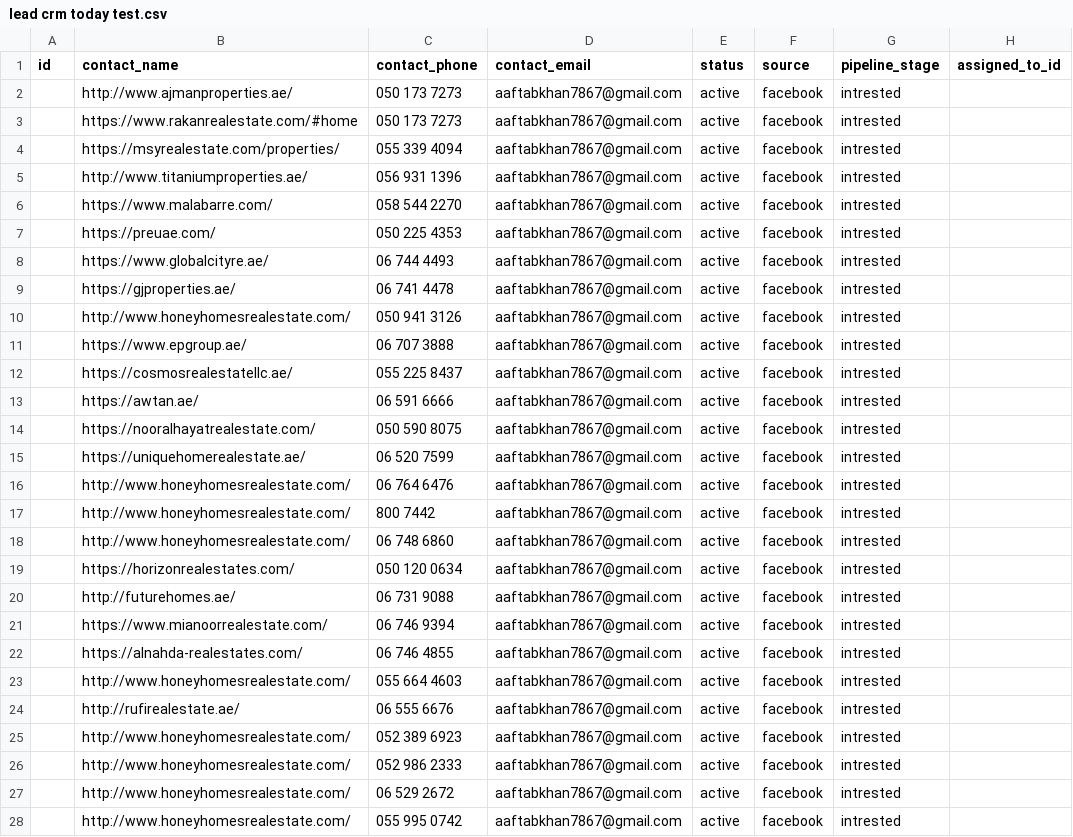
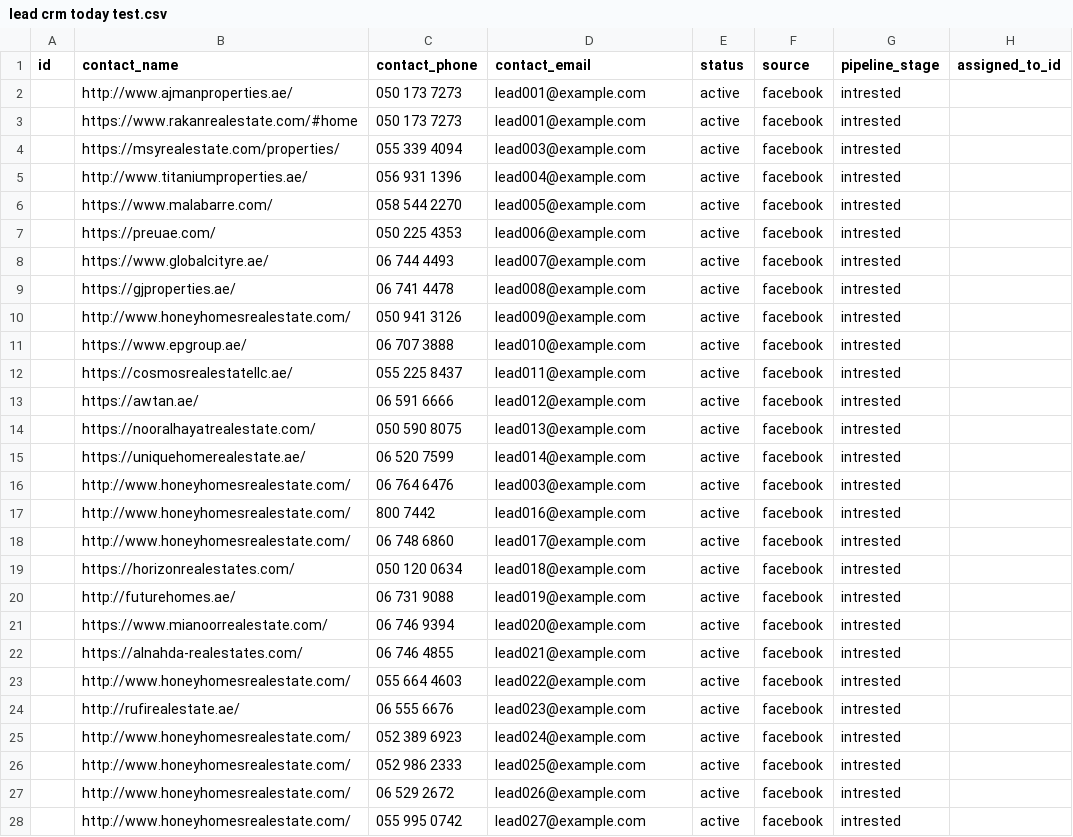
Before and after one commit to Neuradigi01/axioapp-crm, a CSV file: lead crm today test.csv, drawn as a sheet; only a part is shown; the diff covers the shown part only; the diff names each change by its address in the sheet, - before the commit and + after, or states it on an @@ line.

Commit message:
feat: add support for skipped rows in lead import process
- Introduced `skipped_report_path` in LeadImportRead schema to track duplicates skipped during import.
- Implemented `read_skipped_csv` function to read the skipped rows CSV file.
- Enhanced `_commit_rows` function to handle skipped rows, including writing to a new CSV file for duplicates.
- Updated ImportsApiService to provide an endpoint for downloading the skipped rows report.
- Modified result page to display reasons for skipped rows and added a download button for the duplicates report.
- Adjusted lead form modal to make phone and email fields optional, with appropriate validation messages.
- Updated test CSV file with new lead data for testing the import functionality.

```diff
--- a/lead crm today test.csv
+++ b/lead crm today test.csv
-D2:D3 (contact_email): aaftabkhan7867@gmail.com
+D2:D3 (contact_email): lead001@example.com
-D4 (contact_email): aaftabkhan7867@gmail.com
+D4 (contact_email): lead003@example.com
-D5 (contact_email): aaftabkhan7867@gmail.com
+D5 (contact_email): lead004@example.com
-D6 (contact_email): aaftabkhan7867@gmail.com
+D6 (contact_email): lead005@example.com
-D7 (contact_email): aaftabkhan7867@gmail.com
+D7 (contact_email): lead006@example.com
-D8 (contact_email): aaftabkhan7867@gmail.com
+D8 (contact_email): lead007@example.com
-D9 (contact_email): aaftabkhan7867@gmail.com
+D9 (contact_email): lead008@example.com
-D10 (contact_email): aaftabkhan7867@gmail.com
+D10 (contact_email): lead009@example.com
-D11 (contact_email): aaftabkhan7867@gmail.com
+D11 (contact_email): lead010@example.com
-D12 (contact_email): aaftabkhan7867@gmail.com
+D12 (contact_email): lead011@example.com
-D13 (contact_email): aaftabkhan7867@gmail.com
+D13 (contact_email): lead012@example.com
-D14 (contact_email): aaftabkhan7867@gmail.com
+D14 (contact_email): lead013@example.com
-D15 (contact_email): aaftabkhan7867@gmail.com
+D15 (contact_email): lead014@example.com
-D16 (contact_email): aaftabkhan7867@gmail.com
+D16 (contact_email): lead003@example.com
-D17 (contact_email): aaftabkhan7867@gmail.com
+D17 (contact_email): lead016@example.com
-D18 (contact_email): aaftabkhan7867@gmail.com
+D18 (contact_email): lead017@example.com
-D19 (contact_email): aaftabkhan7867@gmail.com
+D19 (contact_email): lead018@example.com
-D20 (contact_email): aaftabkhan7867@gmail.com
+D20 (contact_email): lead019@example.com
-D21 (contact_email): aaftabkhan7867@gmail.com
+D21 (contact_email): lead020@example.com
-D22 (contact_email): aaftabkhan7867@gmail.com
+D22 (contact_email): lead021@example.com
-D23 (contact_email): aaftabkhan7867@gmail.com
+D23 (contact_email): lead022@example.com
-D24 (contact_email): aaftabkhan7867@gmail.com
+D24 (contact_email): lead023@example.com
-D25 (contact_email): aaftabkhan7867@gmail.com
+D25 (contact_email): lead024@example.com
-D26 (contact_email): aaftabkhan7867@gmail.com
+D26 (contact_email): lead025@example.com
-D27 (contact_email): aaftabkhan7867@gmail.com
+D27 (contact_email): lead026@example.com
-D28 (contact_email): aaftabkhan7867@gmail.com
+D28 (contact_email): lead027@example.com
```
Also changed, not shown: 35 edited cells elsewhere in this file, 12 other files.
